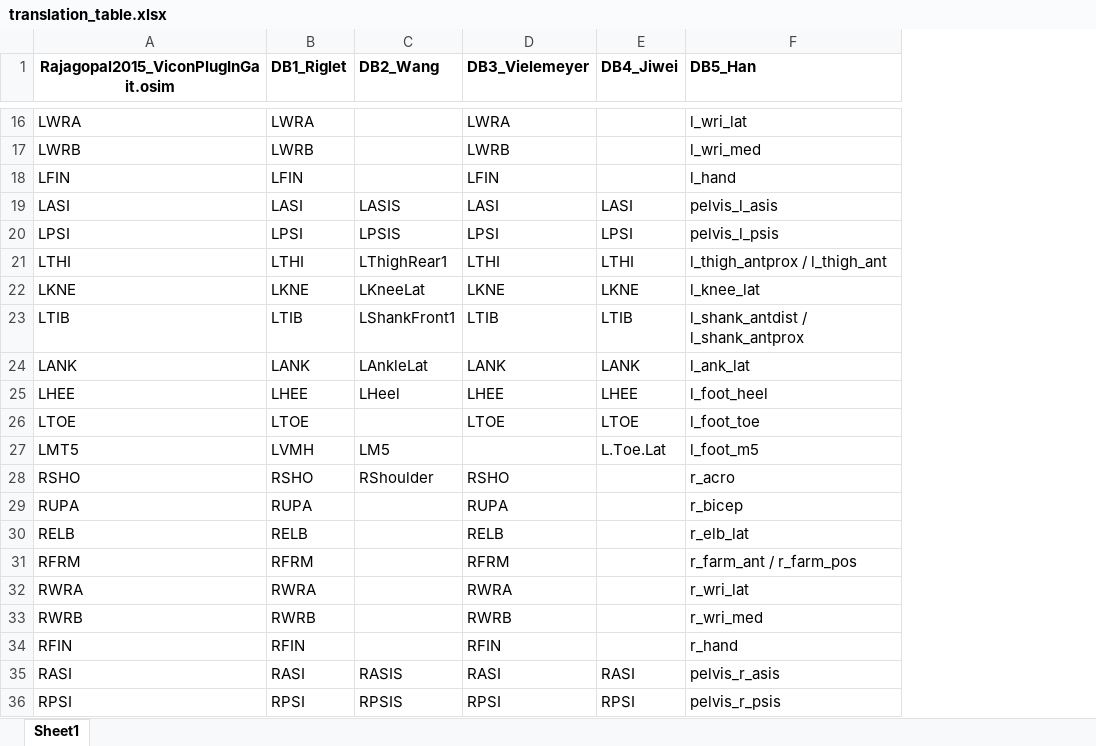
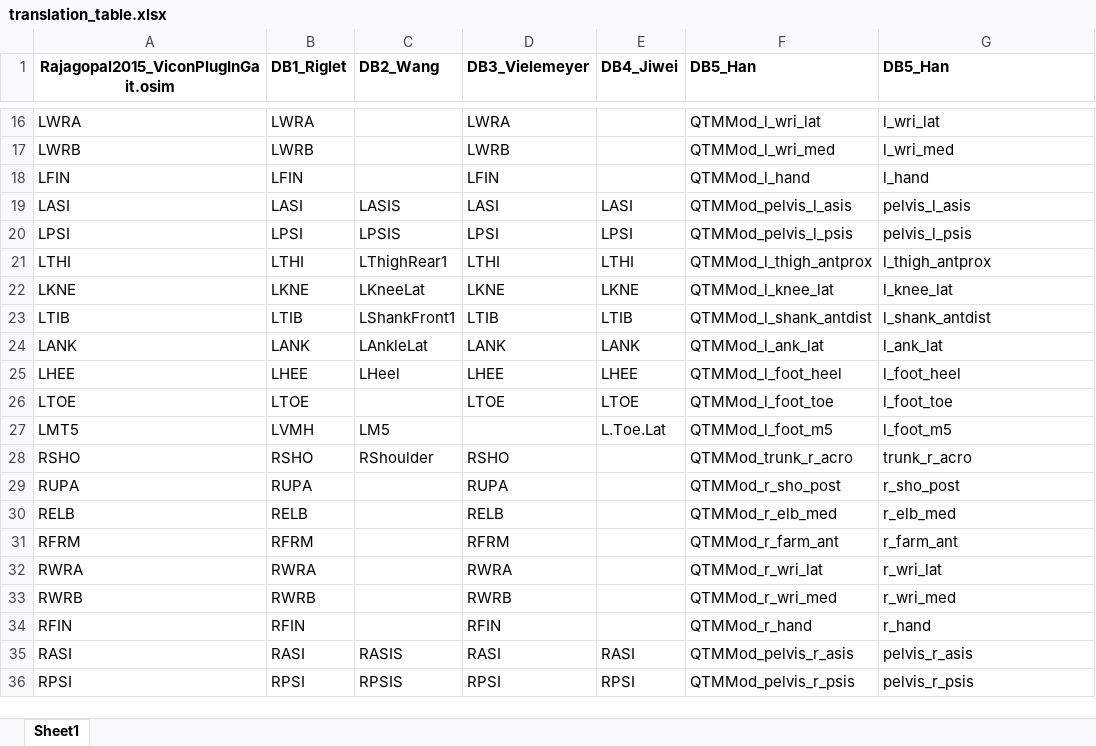
Before and after one commit to perlasqr/TeamProject_BioMAC, an Excel workbook: data/translation_table.xlsx, sheet Sheet1, drawn as a sheet; only a part is shown, gaps mark what is left out; values as stored, in another font and other column widths than the file's, no borders; addresses are those after the commit; the diff covers the shown part only; the diff names each change by its address in the sheet, - before the commit and + after, or states it on an @@ line.

```diff
--- a/data/translation_table.xlsx (sheet Sheet1)
+++ b/data/translation_table.xlsx (sheet Sheet1)
+column F (DB5_Han), rows 16-36: QTMMod_l_wri_lat | QTMMod_l_wri_med | QTMMod_l_hand | QTMMod_pelvis_l_asis | QTMMod_pelvis_l_psis | QTMMod_l_thigh_antprox | QTMMod_l_knee_lat | QTMMod_l_shank_antdist | QTMMod_l_ank_lat | QTMMod_l_foot_heel | QTMMod_l_foot_toe | QTMMod_l_foot_m5 | QTMMod_trunk_r_acro | QTMMod_r_sho_post | QTMMod_r_elb_med | QTMMod_r_farm_ant | QTMMod_r_wri_lat | QTMMod_r_wri_med | QTMMod_r_hand | QTMMod_pelvis_r_asis | QTMMod_pelvis_r_psis
-G21 (DB5_Han): l_thigh_antprox / l_thigh_ant
+G21 (DB5_Han): l_thigh_antprox
-G23 (DB5_Han): l_shank_antdist / l_shank_antprox
+G23 (DB5_Han): l_shank_antdist
-G28 (DB5_Han): r_acro
+G28 (DB5_Han): trunk_r_acro
-G29 (DB5_Han): r_bicep
+G29 (DB5_Han): r_sho_post
-G30 (DB5_Han): r_elb_lat
+G30 (DB5_Han): r_elb_med
-G31 (DB5_Han): r_farm_ant / r_farm_pos
+G31 (DB5_Han): r_farm_ant
```
Also changed, not shown: 7 edited cells elsewhere in this sheet, 2 other files.
